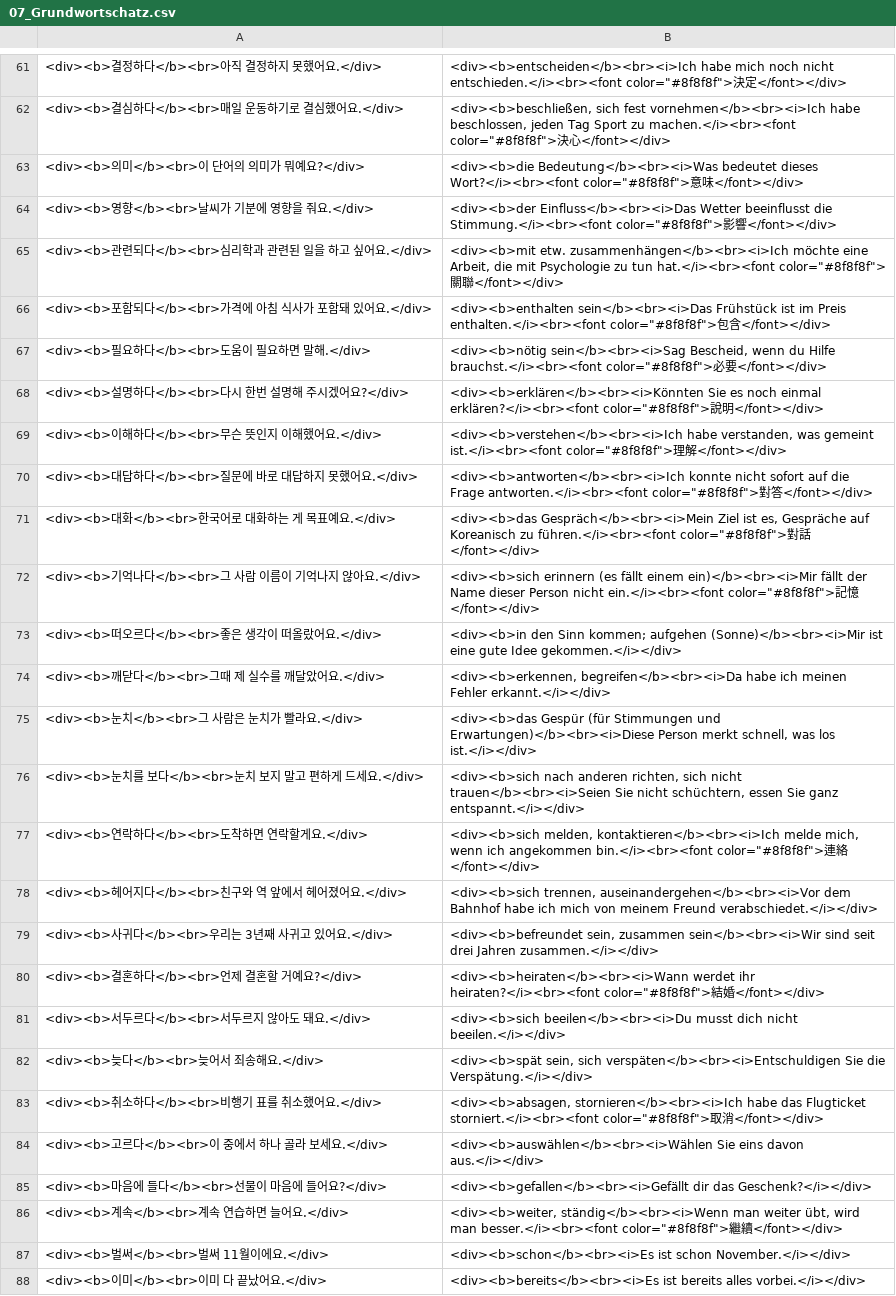
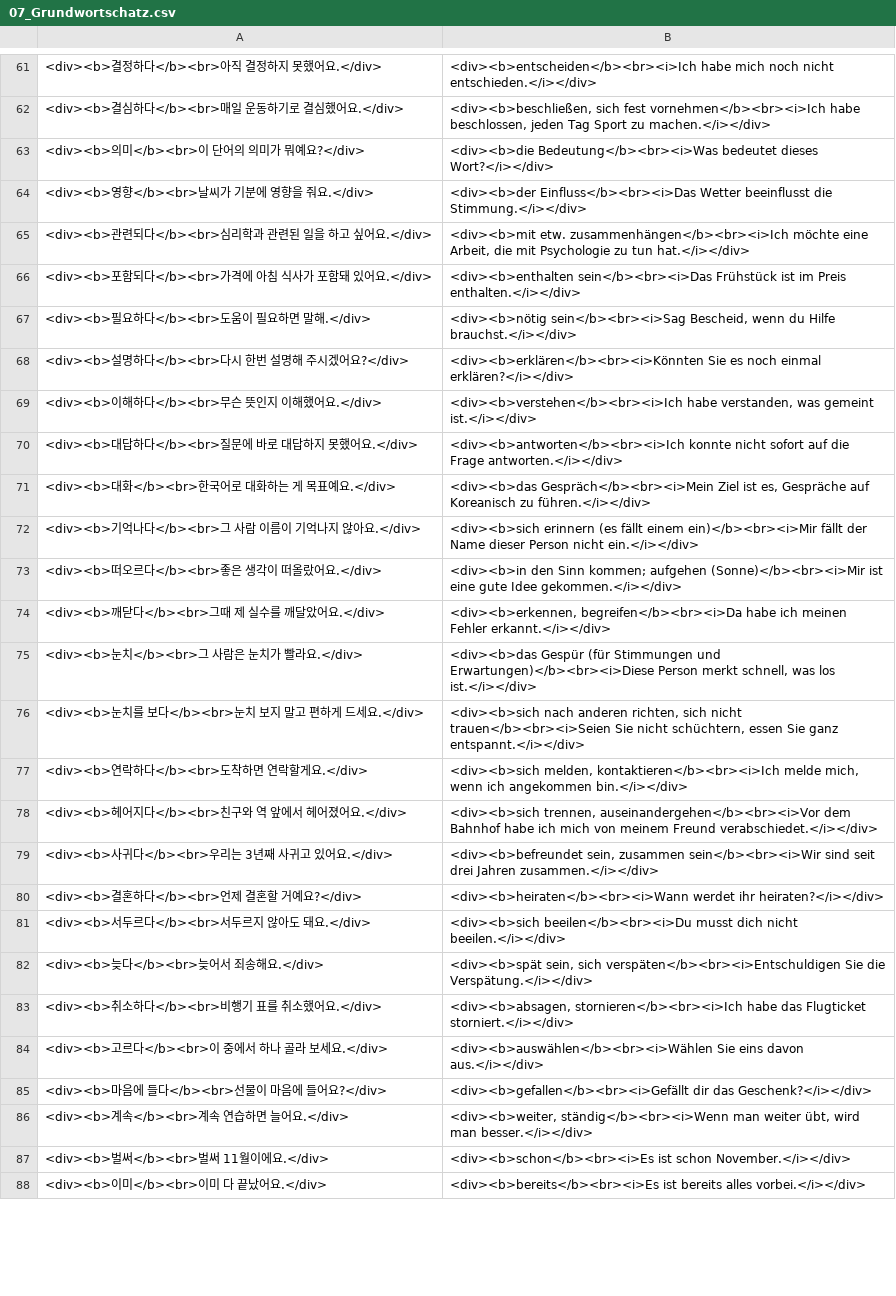
Before and after one commit to lachomx/lernplan, a CSV file: decks/07_Grundwortschatz.csv, drawn as a sheet; only a part is shown, gaps mark what is left out; the diff covers the shown part only; the diff names each change by its address in the sheet, - before the commit and + after, or states it on an @@ line.

```diff
--- a/decks/07_Grundwortschatz.csv
+++ b/decks/07_Grundwortschatz.csv
-B61: …noch nicht entschieden.</i><br><font color="#8f8f8f">決定</font></div>
+B61: …noch nicht entschieden.</i></div>
-B62: …Sport zu machen.</i><br><font color="#8f8f8f">決心</font></div>
+B62: …Sport zu machen.</i></div>
-B63: …bedeutet dieses Wort?</i><br><font color="#8f8f8f">意味</font></div>
+B63: …bedeutet dieses Wort?</i></div>
-B64: …beeinflusst die Stimmung.</i><br><font color="#8f8f8f">影響</font></div>
+B64: …beeinflusst die Stimmung.</i></div>
-B65: …zu tun hat.</i><br><font color="#8f8f8f">關聯</font></div>
+B65: …zu tun hat.</i></div>
-B66: …im Preis enthalten.</i><br><font color="#8f8f8f">包含</font></div>
+B66: …im Preis enthalten.</i></div>
-B67: …du Hilfe brauchst.</i><br><font color="#8f8f8f">必要</font></div>
+B67: …du Hilfe brauchst.</i></div>
-B68: …noch einmal erklären?</i><br><font color="#8f8f8f">說明</font></div>
+B68: …noch einmal erklären?</i></div>
-B69: …was gemeint ist.</i><br><font color="#8f8f8f">理解</font></div>
+B69: …was gemeint ist.</i></div>
-B70: …die Frage antworten.</i><br><font color="#8f8f8f">對答</font></div>
+B70: …die Frage antworten.</i></div>
-B71: …Koreanisch zu führen.</i><br><font color="#8f8f8f">對話</font></div>
+B71: …Koreanisch zu führen.</i></div>
-B72: …Person nicht ein.</i><br><font color="#8f8f8f">記憶</font></div>
+B72: …Person nicht ein.</i></div>
-B77: …ich angekommen bin.</i><br><font color="#8f8f8f">連絡</font></div>
+B77: …ich angekommen bin.</i></div>
-B80: …werdet ihr heiraten?</i><br><font color="#8f8f8f">結婚</font></div>
+B80: …werdet ihr heiraten?</i></div>
-B83: …das Flugticket storniert.</i><br><font color="#8f8f8f">取消</font></div>
+B83: …das Flugticket storniert.</i></div>
-B86: …wird man besser.</i><br><font color="#8f8f8f">繼續</font></div>
+B86: …wird man besser.</i></div>
```
Also changed, not shown: 66 edited cells elsewhere in this file, decks/00_Haeufige-Woerter.csv, decks/05_Klettern.csv, 1 other file.
